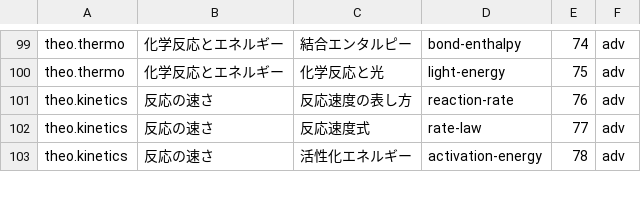
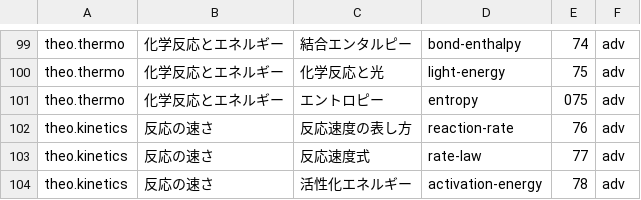
Before and after one commit to chem-assembler/chem-assembler.github.io, a TSV file: qa/GROUPS.tsv, drawn as a sheet; only a part is shown, gaps mark what is left out.

```diff
--- a/qa/GROUPS.tsv
+++ b/qa/GROUPS.tsv
@@ -100,2 +100,3 @@ theo.thermo	化学反応とエネルギー	結合エンタルピー	bond-enthalp
 theo.thermo	化学反応とエネルギー	化学反応と光	light-energy	75	adv
+theo.thermo	化学反応とエネルギー	エントロピー	entropy	075	adv
 theo.kinetics	反応の速さ	反応速度の表し方	reaction-rate	76	adv
```
Also changed, not shown: 8 other files.
